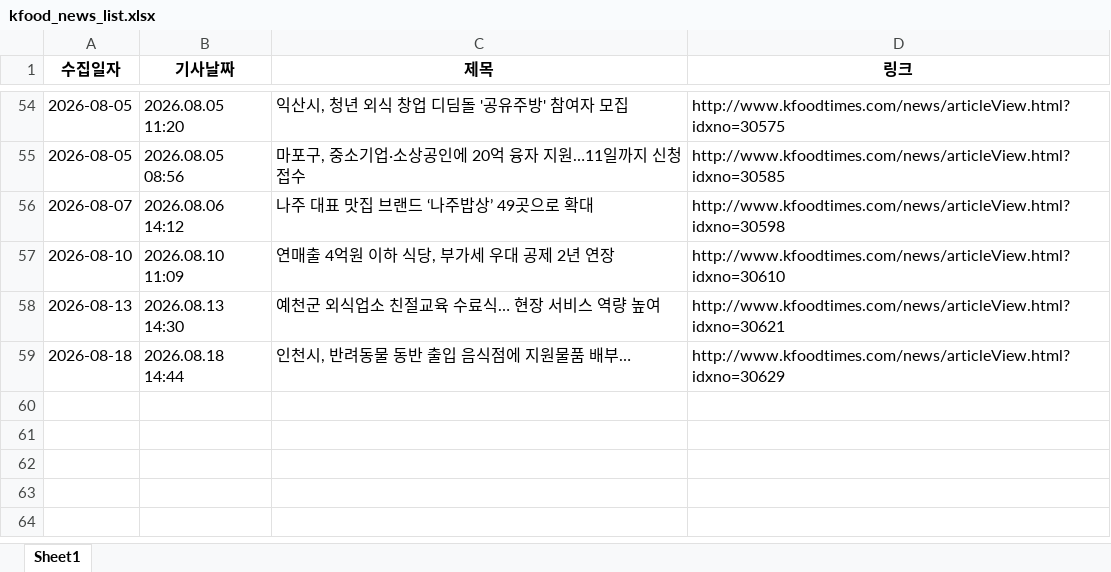
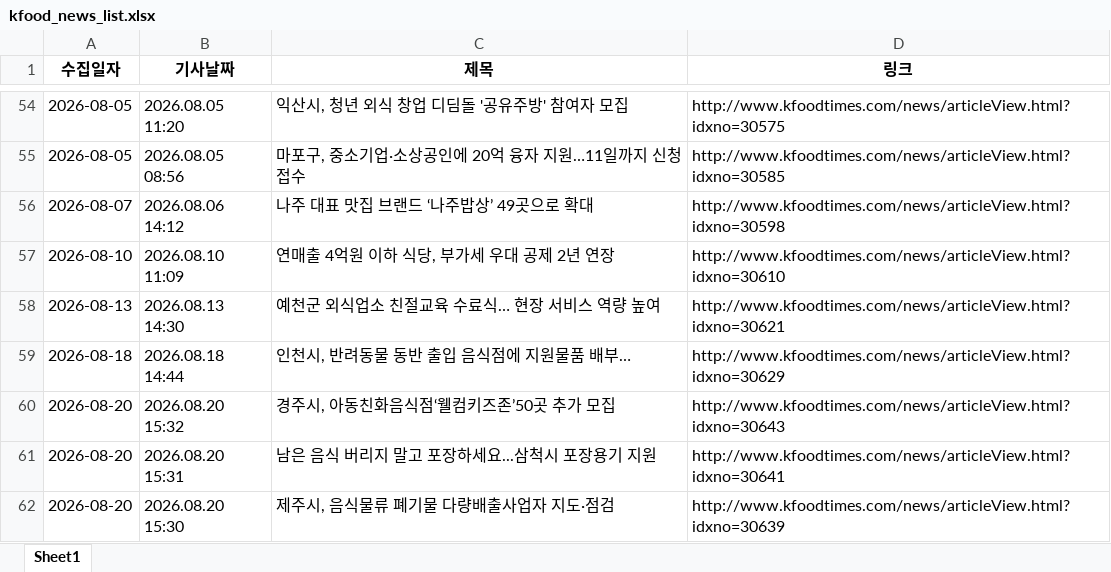
Before and after one commit to nicenajk/Kfood_news, an Excel workbook: kfood_news_list.xlsx, sheet Sheet1, drawn as a sheet; only a part is shown, gaps mark what is left out; values as stored, in another font and other column widths than the file's, no borders; the diff names each change by its address in the sheet, - before the commit and + after, or states it on an @@ line.

```diff
--- a/kfood_news_list.xlsx (sheet Sheet1)
+++ b/kfood_news_list.xlsx (sheet Sheet1)
+row 60: 2026-08-20 | 2026.08.20 15:32 | 경주시, 아동친화음식점‘웰컴키즈존’50곳 추가 모집 | http://www.kfoodtimes.com/news/articleView.html?idxno=30643
+row 61: 2026-08-20 | 2026.08.20 15:31 | 남은 음식 버리지 말고 포장하세요...삼척시 포장용기 지원 | http://www.kfoodtimes.com/news/articleView.html?idxno=30641
+row 62: 2026-08-20 | 2026.08.20 15:30 | 제주시, 음식물류 폐기물 다량배출사업자 지도·점검 | http://www.kfoodtimes.com/news/articleView.html?idxno=30639
```
